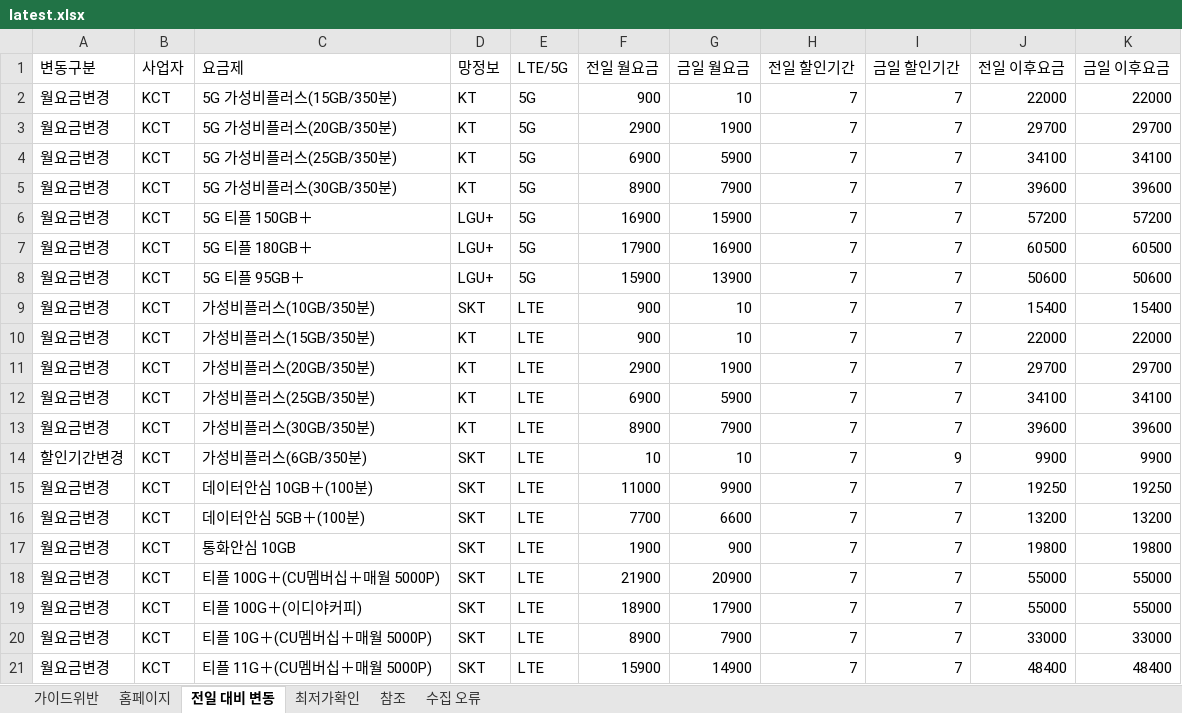
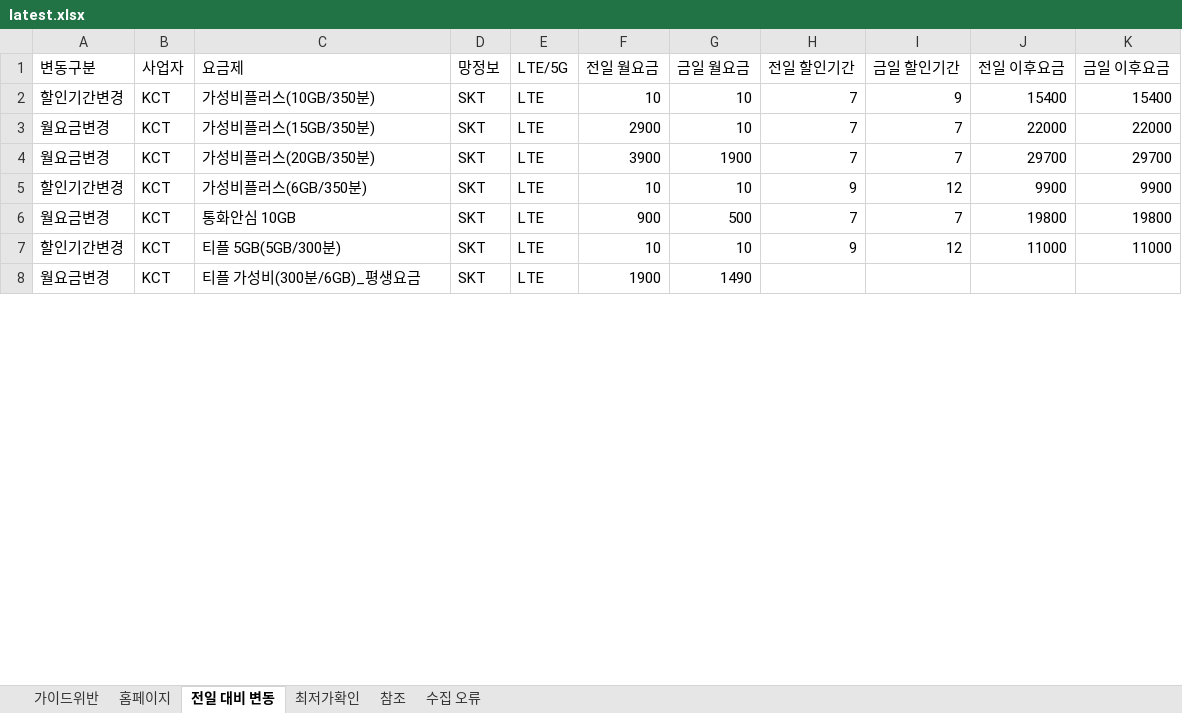
Before and after one commit to kjch444-sketchs/homepage_crawl, an Excel workbook: history/latest.xlsx, sheet 전일 대비 변동, drawn as a sheet; only a part is shown; values as stored, in another font and other column widths than the file's, no borders; removed rows and columns are numbered as before the commit, all else as after; the diff covers the shown part only; the diff names each change by its address in the sheet, - before the commit and + after, or states it on an @@ line.

```diff
--- a/history/latest.xlsx (sheet 전일 대비 변동)
+++ b/history/latest.xlsx (sheet 전일 대비 변동)
-row 2: 월요금변경 | KCT | 5G 가성비플러스(15GB/350분) | KT | 5G | 900 | 10 | 7 | 7 | 22000 | 22000
-row 3: 월요금변경 | KCT | 5G 가성비플러스(20GB/350분) | KT | 5G | 2900 | 1900 | 7 | 7 | 29700 | 29700
-row 4: 월요금변경 | KCT | 5G 가성비플러스(25GB/350분) | KT | 5G | 6900 | 5900 | 7 | 7 | 34100 | 34100
-row 5: 월요금변경 | KCT | 5G 가성비플러스(30GB/350분) | KT | 5G | 8900 | 7900 | 7 | 7 | 39600 | 39600
-row 6: 월요금변경 | KCT | 5G 티플 150GB＋ | LGU+ | 5G | 16900 | 15900 | 7 | 7 | 57200 | 57200
-row 7: 월요금변경 | KCT | 5G 티플 180GB＋ | LGU+ | 5G | 17900 | 16900 | 7 | 7 | 60500 | 60500
-row 8: 월요금변경 | KCT | 5G 티플 95GB＋ | LGU+ | 5G | 15900 | 13900 | 7 | 7 | 50600 | 50600
-A2 (변동구분): 월요금변경
+A2 (변동구분): 할인기간변경
-F2 (전일 월요금): 900
+F2 (전일 월요금): 10
-I2 (금일 할인기간): 7
+I2 (금일 할인기간): 9
-D3:D4 (망정보): KT
+D3:D4 (망정보): SKT
-F3 (전일 월요금): 900
+F3 (전일 월요금): 2900
-F4 (전일 월요금): 2900
+F4 (전일 월요금): 3900
-row 12: 월요금변경 | KCT | 가성비플러스(25GB/350분) | KT | LTE | 6900 | 5900 | 7 | 7 | 34100 | 34100
-row 13: 월요금변경 | KCT | 가성비플러스(30GB/350분) | KT | LTE | 8900 | 7900 | 7 | 7 | 39600 | 39600
-H5 (전일 할인기간): 7
+H5 (전일 할인기간): 9
-I5 (금일 할인기간): 9
+I5 (금일 할인기간): 12
-row 15: 월요금변경 | KCT | 데이터안심 10GB＋(100분) | SKT | LTE | 11000 | 9900 | 7 | 7 | 19250 | 19250
-row 16: 월요금변경 | KCT | 데이터안심 5GB＋(100분) | SKT | LTE | 7700 | 6600 | 7 | 7 | 13200 | 13200
-F6 (전일 월요금): 1900
+F6 (전일 월요금): 900
-G6 (금일 월요금): 900
+G6 (금일 월요금): 500
-row 18: 월요금변경 | KCT | 티플 100G＋(CU멤버십＋매월 5000P) | SKT | LTE | 21900 | 20900 | 7 | 7 | 55000 | 55000
+row 7: 할인기간변경 | KCT | 티플 5GB(5GB/300분) | SKT | LTE | 10 | 10 | 9 | 12 | 11000 | 11000
-C8 (요금제): 티플 100G＋(이디야커피)
+C8 (요금제): 티플 가성비(300분/6GB)_평생요금
-F8 (전일 월요금): 18900
+F8 (전일 월요금): 1900
-G8 (금일 월요금): 17900
+G8 (금일 월요금): 1490
-H8 (전일 할인기간): 7
+H8 (전일 할인기간): (empty)
-I8 (금일 할인기간): 7
+I8 (금일 할인기간): (empty)
-J8 (전일 이후요금): 55000
+J8 (전일 이후요금): (empty)
-K8 (금일 이후요금): 55000
+K8 (금일 이후요금): (empty)
-row 20: 월요금변경 | KCT | 티플 10G＋(CU멤버십＋매월 5000P) | SKT | LTE | 8900 | 7900 | 7 | 7 | 33000 | 33000
-row 21: 월요금변경 | KCT | 티플 11G＋(CU멤버십＋매월 5000P) | SKT | LTE | 15900 | 14900 | 7 | 7 | 48400 | 48400
```
Also changed, not shown: 81 added rows, 31 removed rows and 59 edited cells elsewhere in this sheet, sheet 홈페이지, sheet 가이드위반, 1 other file.
